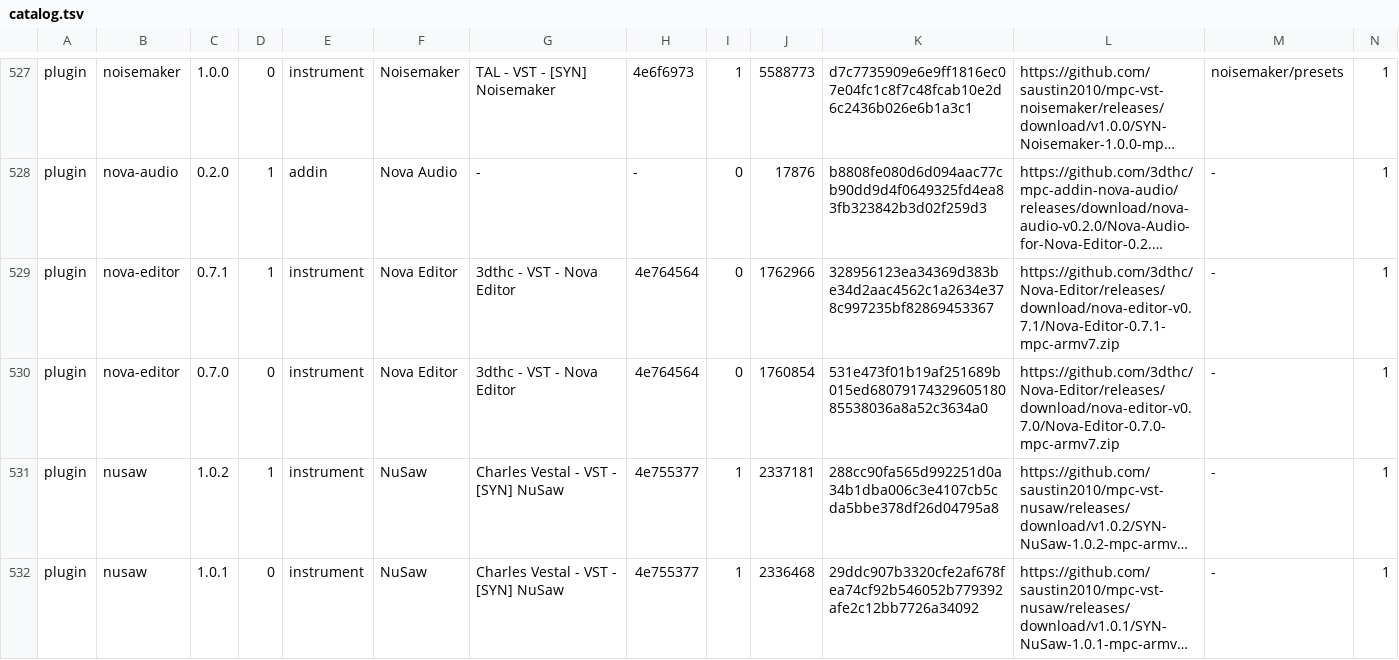
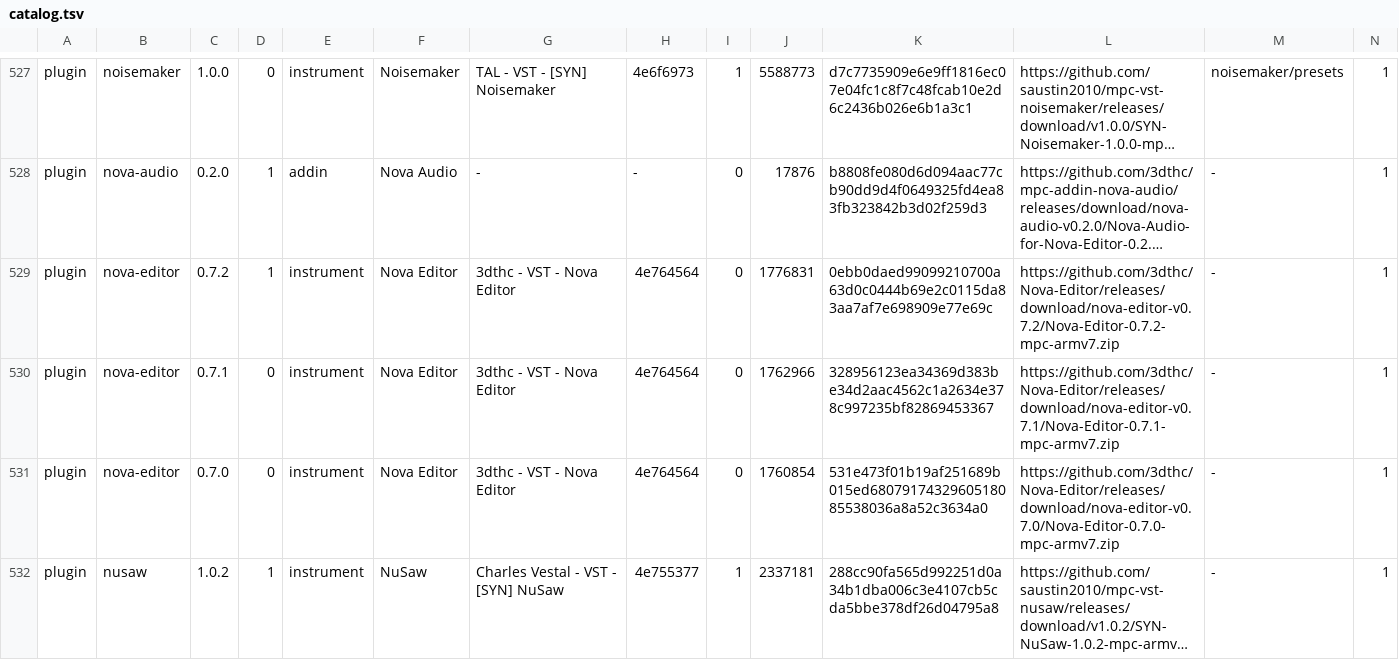
Before and after one commit to sd88me/sd88me.github.io, a TSV file: mpc-vst-plugins/catalog.tsv, drawn as a sheet; only a part is shown, gaps mark what is left out; the shorter side is filled out with more unchanged rows; long unchanged cells end in …; addresses are those after the commit; rows hold the shown columns only; the diff names each change by its address in the sheet, - before the commit and + after, or states it on an @@ line.

Commit message:
Mirror the catalog from open-mpc/mpc-vst-plugins@85bf089

```diff
--- a/mpc-vst-plugins/catalog.tsv
+++ b/mpc-vst-plugins/catalog.tsv
+row 529: plugin | nova-editor | 0.7.2 | 1 | instrument | Nova Editor | 3dthc - VST - Nova Editor | 4e764564 | 0 | 1776831 | 0ebb0daed99099210700a63d0c0444b69e2c0115da83aa7af7e698909e77e69c | https://github.com/3dthc/Nova-Editor/releases/download/nova-editor-v0.7.2/Nova-Editor-0.7.2-mpc-armv7.zip | - | 1
-D530: 1
+D530: 0
```
Also changed, not shown: 3 other files.
